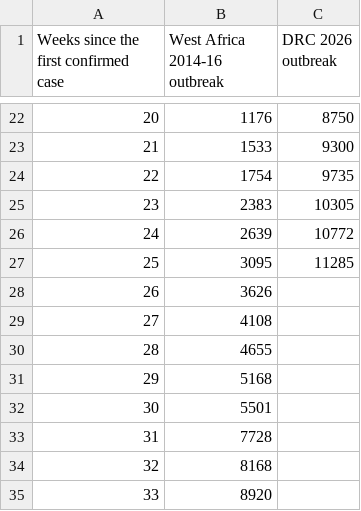
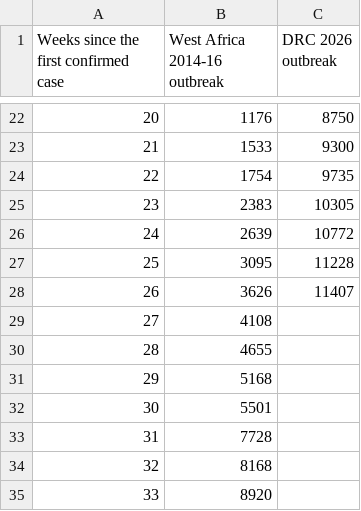
Before and after one commit to ONEcampaign/ebola-2026-outbreak, a CSV file: data/output/outbreak_comparison_weekly.csv, drawn as a sheet; only a part is shown, gaps mark what is left out.

```diff
--- a/data/output/outbreak_comparison_weekly.csv
+++ b/data/output/outbreak_comparison_weekly.csv
@@ -26,4 +26,4 @@ Weeks since the first confirmed case,West Africa 2014-16 outbreak,DRC 2026 outbr
 24,2639,10772
-25,3095,11285
-26,3626,
+25,3095,11228
+26,3626,11407
 27,4108,
```
Also changed, not shown: data/output/2026_outbreak_country_summary.csv, data/output/2026_outbreak_drc_cases_by_province.csv, 2 other files.
